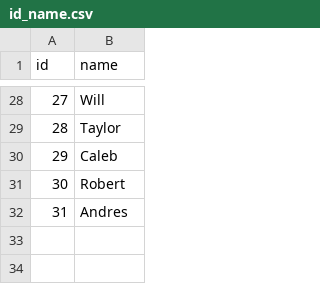
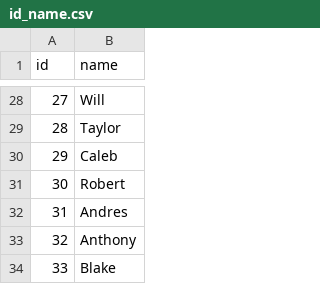
Before and after one commit to JELambert/DadBodBombers, a CSV file: data/id_name.csv, drawn as a sheet; only a part is shown, gaps mark what is left out; the diff names each change by its address in the sheet, - before the commit and + after, or states it on an @@ line.

```diff
--- a/data/id_name.csv
+++ b/data/id_name.csv
+row 33: 32 | Anthony
+row 34: 33 | Blake
```
Also changed, not shown: 2 other files.
